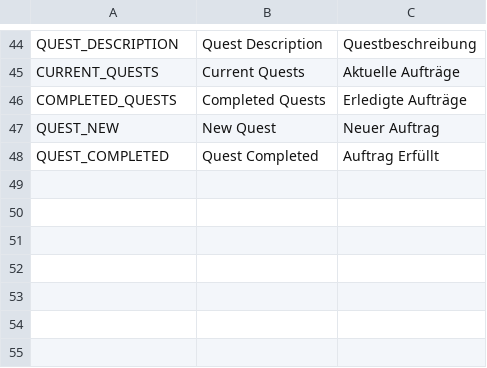
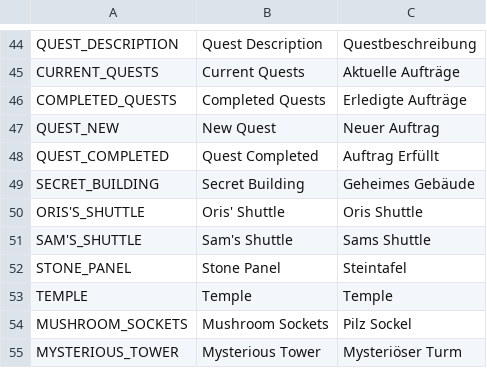
Before and after one commit to Tiltnick/ip2gd, a CSV file: translation.csv, drawn as a sheet; only a part is shown, gaps mark what is left out; the diff names each change by its address in the sheet, - before the commit and + after, or states it on an @@ line.

Commit message:
added translations to map

```diff
--- a/translation.csv
+++ b/translation.csv
+row 49: SECRET_BUILDING | Secret Building | Geheimes Gebäude
+row 50: ORIS'S_SHUTTLE | Oris' Shuttle | Oris Shuttle
+row 51: SAM'S_SHUTTLE | Sam's Shuttle | Sams Shuttle
+row 52: STONE_PANEL | Stone Panel | Steintafel
+row 53: TEMPLE | Temple | Temple
+row 54: MUSHROOM_SOCKETS | Mushroom Sockets | Pilz Sockel
+row 55: MYSTERIOUS_TOWER | Mysterious Tower | Mysteriöser Turm
```
Also changed, not shown: 3 other files.
